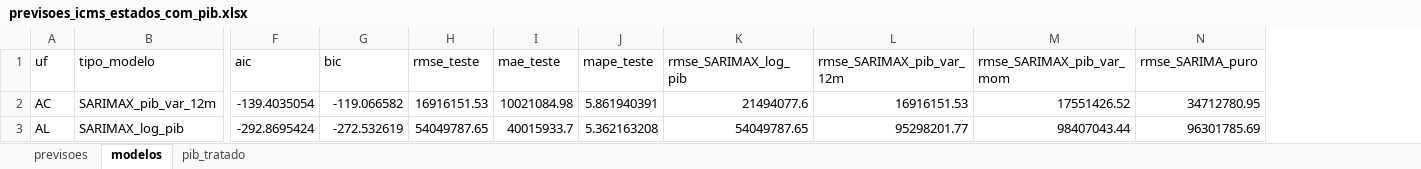
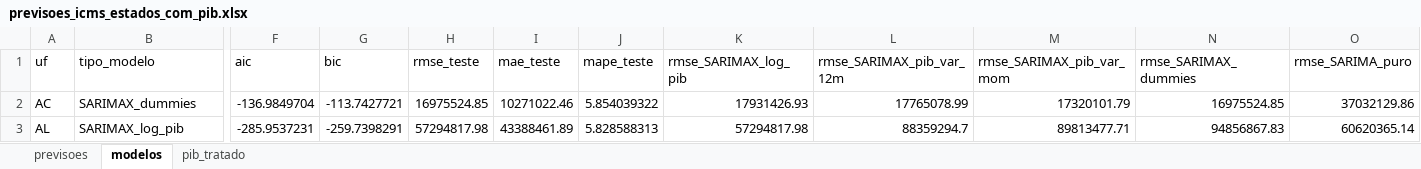
Before and after one commit to cmarchionatti/STN-gered, an Excel workbook: Planilhas/previsoes_icms_estados_com_pib.xlsx, sheet modelos, drawn as a sheet; only a part is shown, gaps mark what is left out; values as stored, in another font and other column widths than the file's, no borders; addresses are those after the commit; the diff covers the shown part only; the diff names each change by its address in the sheet, - before the commit and + after, or states it on an @@ line.

Commit message:
atualização sarimax

```diff
--- a/Planilhas/previsoes_icms_estados_com_pib.xlsx (sheet modelos)
+++ b/Planilhas/previsoes_icms_estados_com_pib.xlsx (sheet modelos)
+column N (rmse_SARIMAX_dummies), rows 2-3: 16975524.85 | 94856867.83
-B2 (tipo_modelo): SARIMAX_pib_var_12m
+B2 (tipo_modelo): SARIMAX_dummies
-F2 (aic): -139.4035054
+F2 (aic): -136.9849704
-G2 (bic): -119.066582
+G2 (bic): -113.7427721
-H2 (rmse_teste): 16916151.53
+H2 (rmse_teste): 16975524.85
-I2 (mae_teste): 10021084.98
+I2 (mae_teste): 10271022.46
-J2 (mape_teste): 5.861940391
+J2 (mape_teste): 5.854039322
-K2 (rmse_SARIMAX_log_pib): 21494077.6
+K2 (rmse_SARIMAX_log_pib): 17931426.93
-L2 (rmse_SARIMAX_pib_var_12m): 16916151.53
+L2 (rmse_SARIMAX_pib_var_12m): 17765078.99
-M2 (rmse_SARIMAX_pib_var_mom): 17551426.52
+M2 (rmse_SARIMAX_pib_var_mom): 17320101.79
-O2 (rmse_SARIMA_puro): 34712780.95
+O2 (rmse_SARIMA_puro): 37032129.86
-F3 (aic): -292.8695424
+F3 (aic): -285.9537231
-G3 (bic): -272.532619
+G3 (bic): -259.7398291
-H3 (rmse_teste): 54049787.65
+H3 (rmse_teste): 57294817.98
-I3 (mae_teste): 40015933.7
+I3 (mae_teste): 43388461.89
-J3 (mape_teste): 5.362163208
+J3 (mape_teste): 5.828588313
-K3 (rmse_SARIMAX_log_pib): 54049787.65
+K3 (rmse_SARIMAX_log_pib): 57294817.98
-L3 (rmse_SARIMAX_pib_var_12m): 95298201.77
+L3 (rmse_SARIMAX_pib_var_12m): 88359294.7
-M3 (rmse_SARIMAX_pib_var_mom): 98407043.44
+M3 (rmse_SARIMAX_pib_var_mom): 89813477.71
-O3 (rmse_SARIMA_puro): 96301785.69
+O3 (rmse_SARIMA_puro): 60620365.14
```
Also changed, not shown: 271 edited cells elsewhere in this sheet, sheet previsoes, 34 other files.
